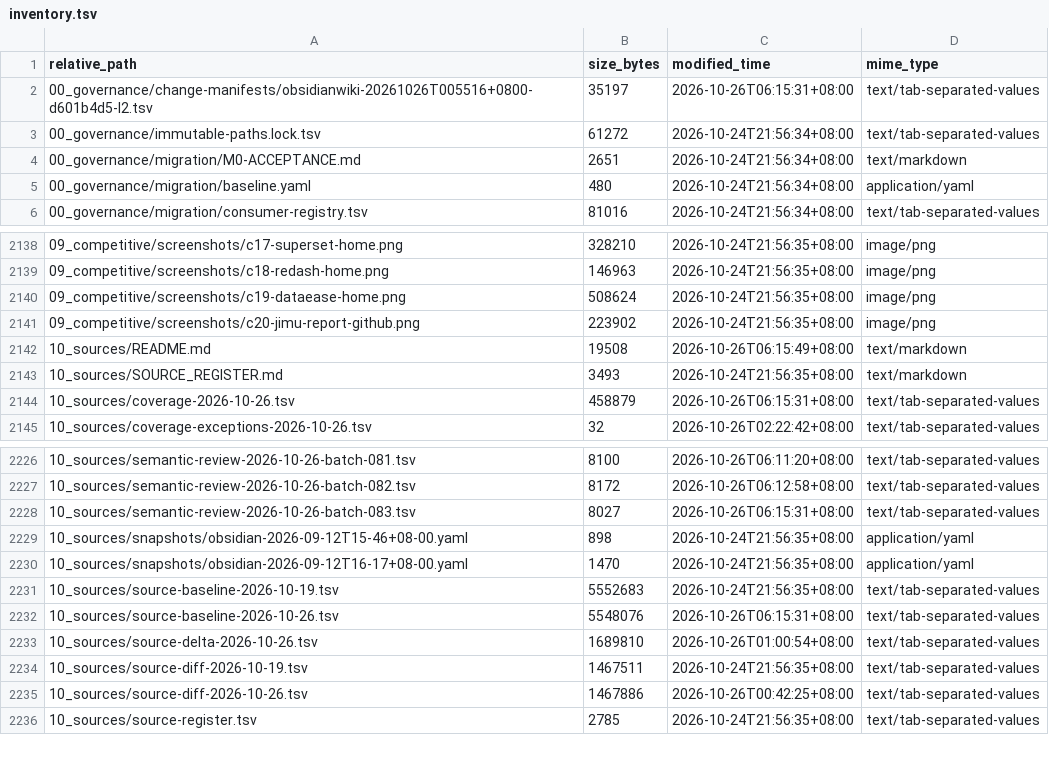
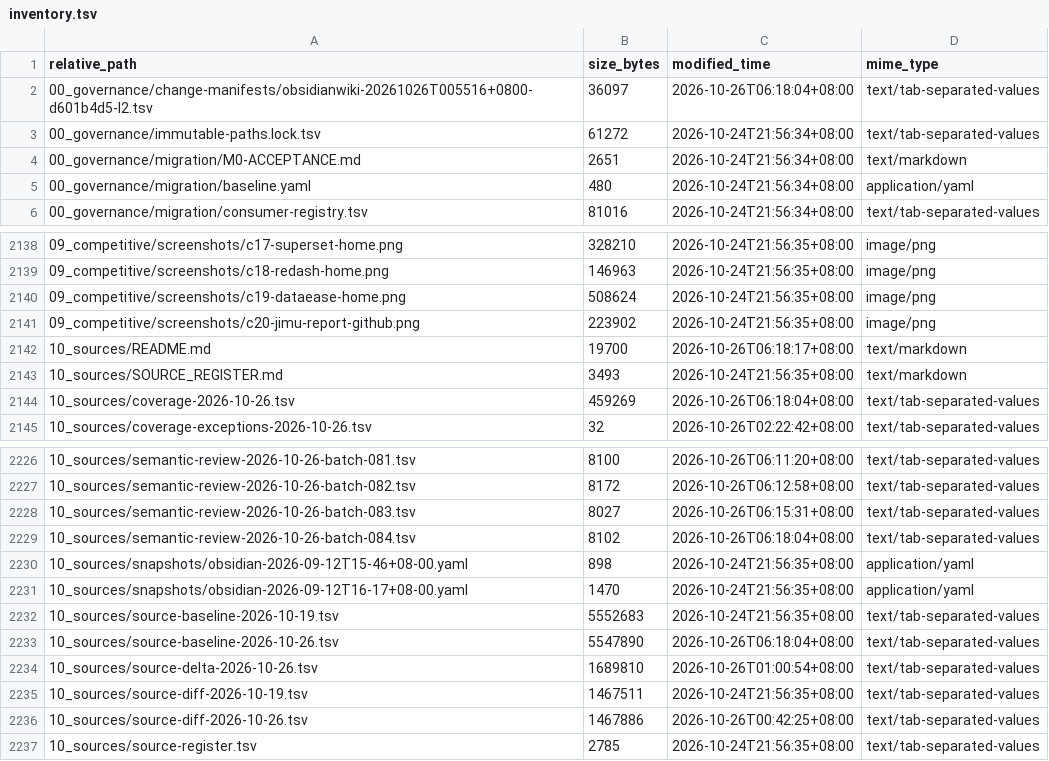
Before and after one commit to davyzhong/FLOW, a TSV file: docs/knowledge-base/99_manifest/inventory.tsv, drawn as a sheet; only a part is shown, gaps mark what is left out.

```diff
--- a/docs/knowledge-base/99_manifest/inventory.tsv
+++ b/docs/knowledge-base/99_manifest/inventory.tsv
@@ -1,3 +1,3 @@
 relative_path	size_bytes	modified_time	mime_type
-00_governance/change-manifests/obsidianwiki-20261026T005516+0800-d601b4d5-l2.tsv	35197	2026-10-26T06:15:31+08:00	text/tab-separated-values
+00_governance/change-manifests/obsidianwiki-20261026T005516+0800-d601b4d5-l2.tsv	36097	2026-10-26T06:18:04+08:00	text/tab-separated-values
 00_governance/immutable-paths.lock.tsv	61272	2026-10-24T21:56:34+08:00	text/tab-separated-values
@@ -2141,5 +2141,5 @@ relative_path	size_bytes	modified_time	mime_type
 09_competitive/screenshots/c20-jimu-report-github.png	223902	2026-10-24T21:56:35+08:00	image/png
-10_sources/README.md	19508	2026-10-26T06:15:49+08:00	text/markdown
+10_sources/README.md	19700	2026-10-26T06:18:17+08:00	text/markdown
 10_sources/SOURCE_REGISTER.md	3493	2026-10-24T21:56:35+08:00	text/markdown
-10_sources/coverage-2026-10-26.tsv	458879	2026-10-26T06:15:31+08:00	text/tab-separated-values
+10_sources/coverage-2026-10-26.tsv	459269	2026-10-26T06:18:04+08:00	text/tab-separated-values
 10_sources/coverage-exceptions-2026-10-26.tsv	32	2026-10-26T02:22:42+08:00	text/tab-separated-values
@@ -2228,2 +2228,3 @@ relative_path	size_bytes	modified_time	mime_type
 10_sources/semantic-review-2026-10-26-batch-083.tsv	8027	2026-10-26T06:15:31+08:00	text/tab-separated-values
+10_sources/semantic-review-2026-10-26-batch-084.tsv	8102	2026-10-26T06:18:04+08:00	text/tab-separated-values
 10_sources/snapshots/obsidian-2026-09-12T15-46+08-00.yaml	898	2026-10-24T21:56:35+08:00	application/yaml
@@ -2231,3 +2232,3 @@ relative_path	size_bytes	modified_time	mime_type
 10_sources/source-baseline-2026-10-19.tsv	5552683	2026-10-24T21:56:35+08:00	text/tab-separated-values
-10_sources/source-baseline-2026-10-26.tsv	5548076	2026-10-26T06:15:31+08:00	text/tab-separated-values
+10_sources/source-baseline-2026-10-26.tsv	5547890	2026-10-26T06:18:04+08:00	text/tab-separated-values
 10_sources/source-delta-2026-10-26.tsv	1689810	2026-10-26T01:00:54+08:00	text/tab-separated-values
```
Also changed, not shown: docs/knowledge-base/00_governance/change-manifests/obsidianwiki-20261026T005516+0800-d601b4d5-l2.tsv, docs/knowledge-base/10_sources/coverage-2026-10-26.tsv, 9 other files.
